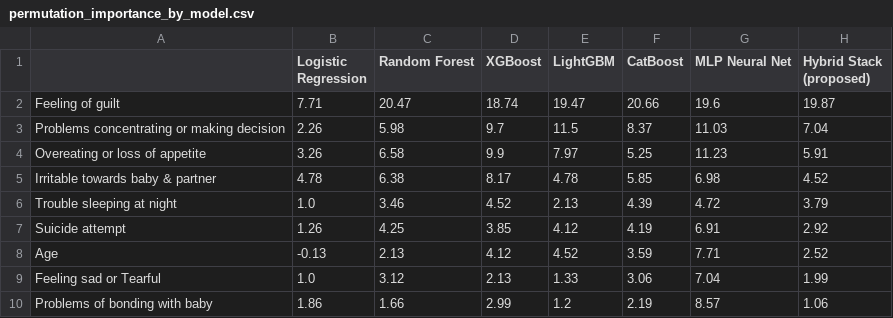
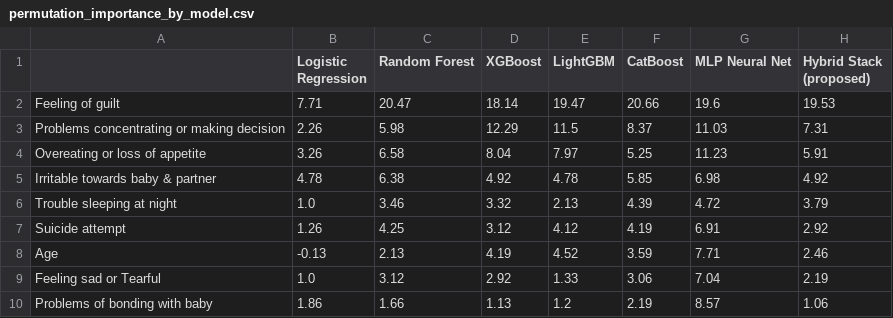
Before and after one commit to abdurrahmanse/research-projects, a CSV file: 01-postpartum-anxiety-xai-hybrid/results/permutation_importance_by_model.csv, drawn as a sheet.

```diff
--- a/01-postpartum-anxiety-xai-hybrid/results/permutation_importance_by_model.csv
+++ b/01-postpartum-anxiety-xai-hybrid/results/permutation_importance_by_model.csv
@@ -1,10 +1,10 @@
 ,Logistic Regression,Random Forest,XGBoost,LightGBM,CatBoost,MLP Neural Net,Hybrid Stack (proposed)
-Feeling of guilt,7.71,20.47,18.74,19.47,20.66,19.6,19.87
-Problems concentrating or making decision,2.26,5.98,9.7,11.5,8.37,11.03,7.04
-Overeating or loss of appetite,3.26,6.58,9.9,7.97,5.25,11.23,5.91
-Irritable towards baby & partner,4.78,6.38,8.17,4.78,5.85,6.98,4.52
-Trouble sleeping at night,1.0,3.46,4.52,2.13,4.39,4.72,3.79
-Suicide attempt,1.26,4.25,3.85,4.12,4.19,6.91,2.92
-Age,-0.13,2.13,4.12,4.52,3.59,7.71,2.52
-Feeling sad or Tearful,1.0,3.12,2.13,1.33,3.06,7.04,1.99
-Problems of bonding with baby,1.86,1.66,2.99,1.2,2.19,8.57,1.06
+Feeling of guilt,7.71,20.47,18.14,19.47,20.66,19.6,19.53
+Problems concentrating or making decision,2.26,5.98,12.29,11.5,8.37,11.03,7.31
+Overeating or loss of appetite,3.26,6.58,8.04,7.97,5.25,11.23,5.91
+Irritable towards baby & partner,4.78,6.38,4.92,4.78,5.85,6.98,4.92
+Trouble sleeping at night,1.0,3.46,3.32,2.13,4.39,4.72,3.79
+Suicide attempt,1.26,4.25,3.12,4.12,4.19,6.91,2.92
+Age,-0.13,2.13,4.19,4.52,3.59,7.71,2.46
+Feeling sad or Tearful,1.0,3.12,2.92,1.33,3.06,7.04,2.19
+Problems of bonding with baby,1.86,1.66,1.13,1.2,2.19,8.57,1.06
```
Also changed, not shown: 01-postpartum-anxiety-xai-hybrid/results/cv_results.csv, 01-postpartum-anxiety-xai-hybrid/results/final_summary.csv, 39 other files.
